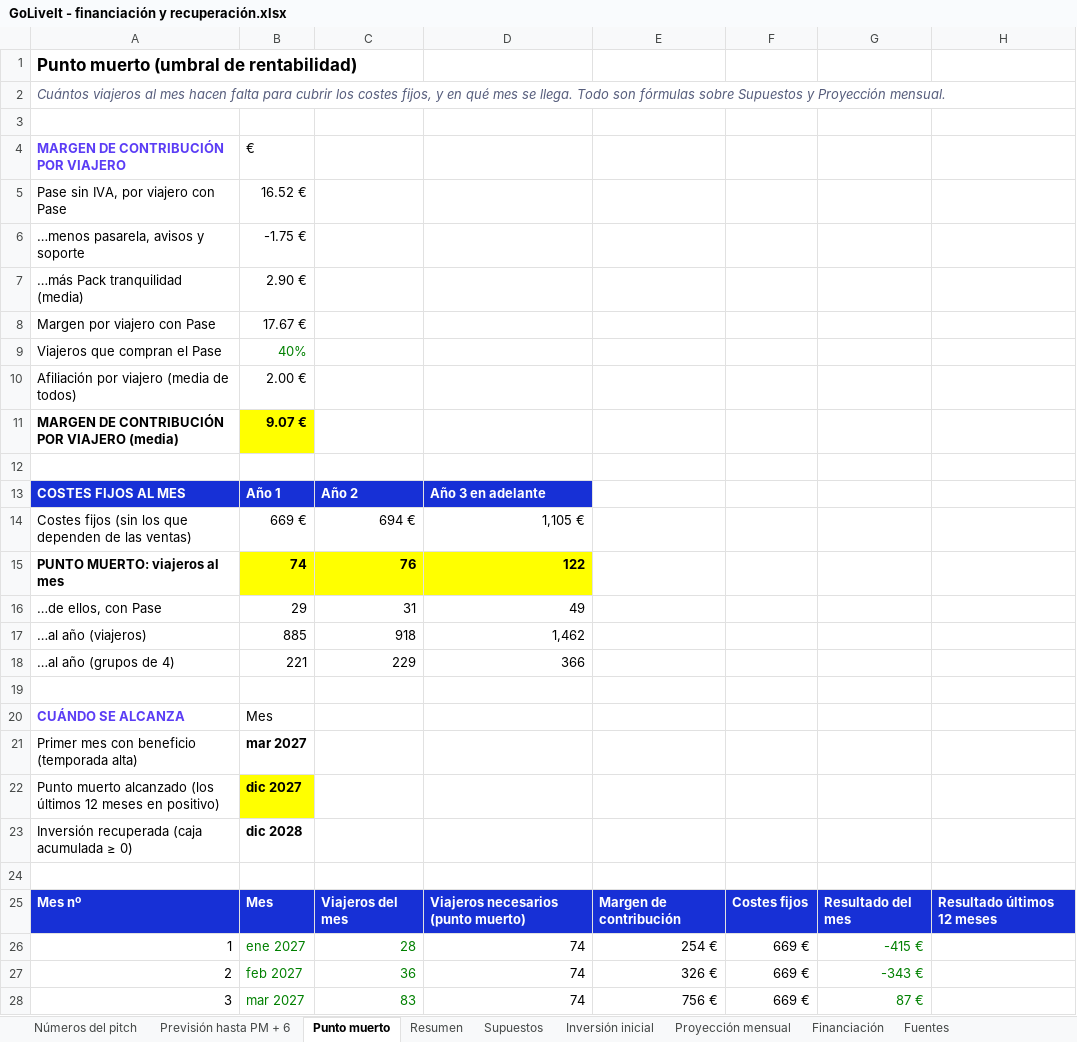
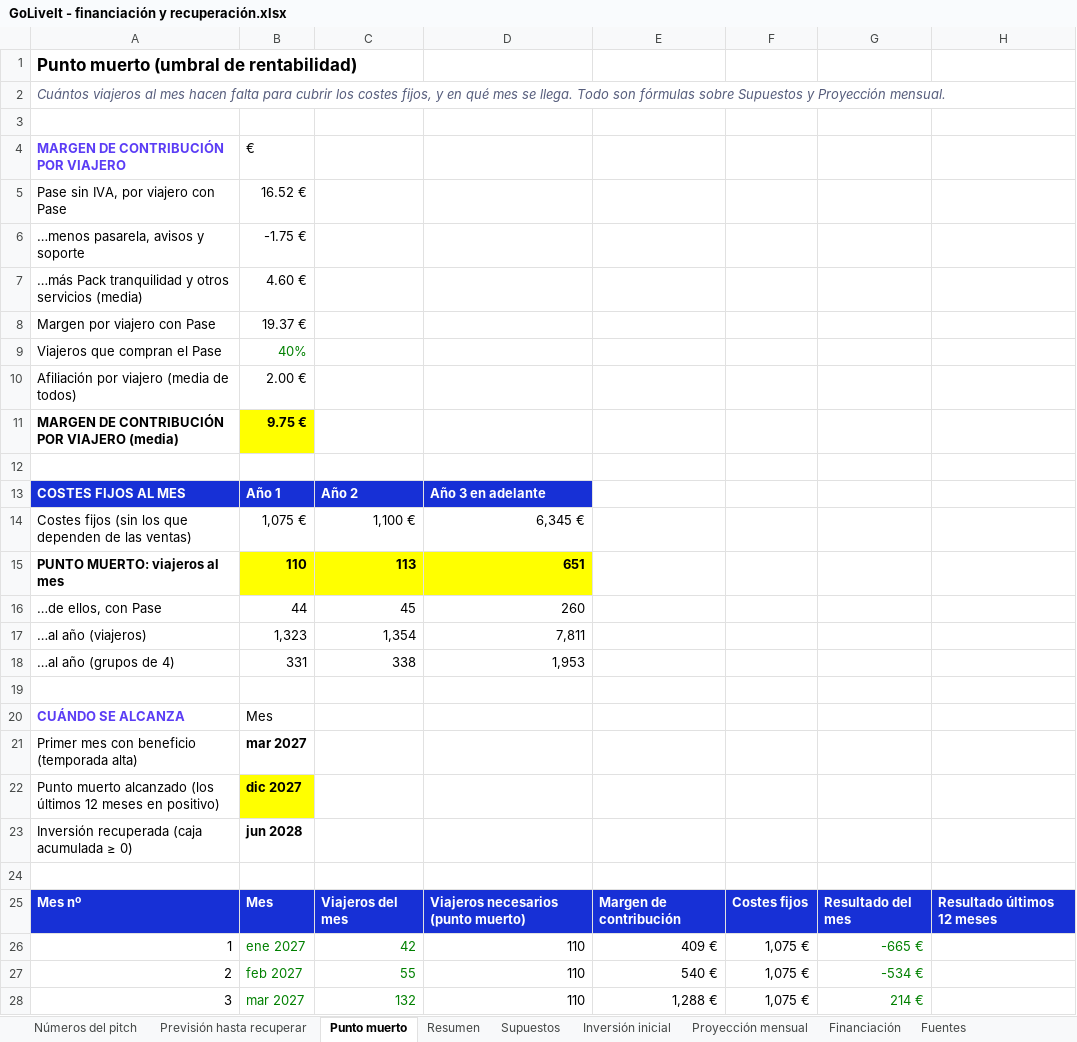
Before and after one commit to alberperezgon-boop/viajes-jovenes, an Excel workbook: 80 Negocio/GoLiveIt - financiación y recuperación.xlsx, sheet Punto muerto, drawn as a sheet; only a part is shown; values as stored, in another font and other column widths than the file's, no borders; removed rows and columns are numbered as before the commit, all else as after; the diff covers the shown part only; the diff names each change by its address in the sheet, - before the commit and + after, or states it on an @@ line.

```diff
--- a/80 Negocio/GoLiveIt - financiación y recuperación.xlsx (sheet Punto muerto)
+++ b/80 Negocio/GoLiveIt - financiación y recuperación.xlsx (sheet Punto muerto)
-sheet tab: Previsión hasta PM + 6
+sheet tab: Previsión hasta recuperar
-row 7: …más Pack tranquilidad (media) | 2.90 €
+row 7: …más Pack tranquilidad y otros servicios (media) | 4.60 €
-B8: 17.67 €
+B8: 19.37 €
-B11: 9.07 €
+B11: 9.75 €
-B14: 669 €
+B14: 1,075 €
-C14: 694 €
+C14: 1,100 €
-D14: 1,105 €
+D14: 6,345 €
-B15: 74
+B15: 110
-C15: 76
+C15: 113
-D15: 122
+D15: 651
-B16: 29
+B16: 44
-C16: 31
+C16: 45
-D16: 49
+D16: 260
-B17: 885
+B17: 1,323
-C17: 918
+C17: 1,354
-D17: 1,462
+D17: 7,811
-B18: 221
+B18: 331
-C18: 229
+C18: 338
-D18: 366
+D18: 1,953
-B23: dic 2028
+B23: jun 2028
-C26: 28
+C26: 42
-D26:D28: 74
+D26:D28: 110
-E26: 254 €
+E26: 409 €
-F26:F28: 669 €
+F26:F28: 1,075 €
-G26: -415 €
+G26: -665 €
-C27: 36
+C27: 55
-E27: 326 €
+E27: 540 €
-G27: -343 €
+G27: -534 €
-C28: 83
+C28: 132
-E28: 756 €
+E28: 1,288 €
-G28: 87 €
+G28: 214 €
```
Also changed, not shown: 334 edited cells elsewhere in this sheet, sheet Previsión hasta recuperar, sheet Proyección mensual, sheet Números del pitch, sheet Supuestos, sheet Resumen, sheet Financiación, formulas that keep their value, hidden cells, 22 other files.
